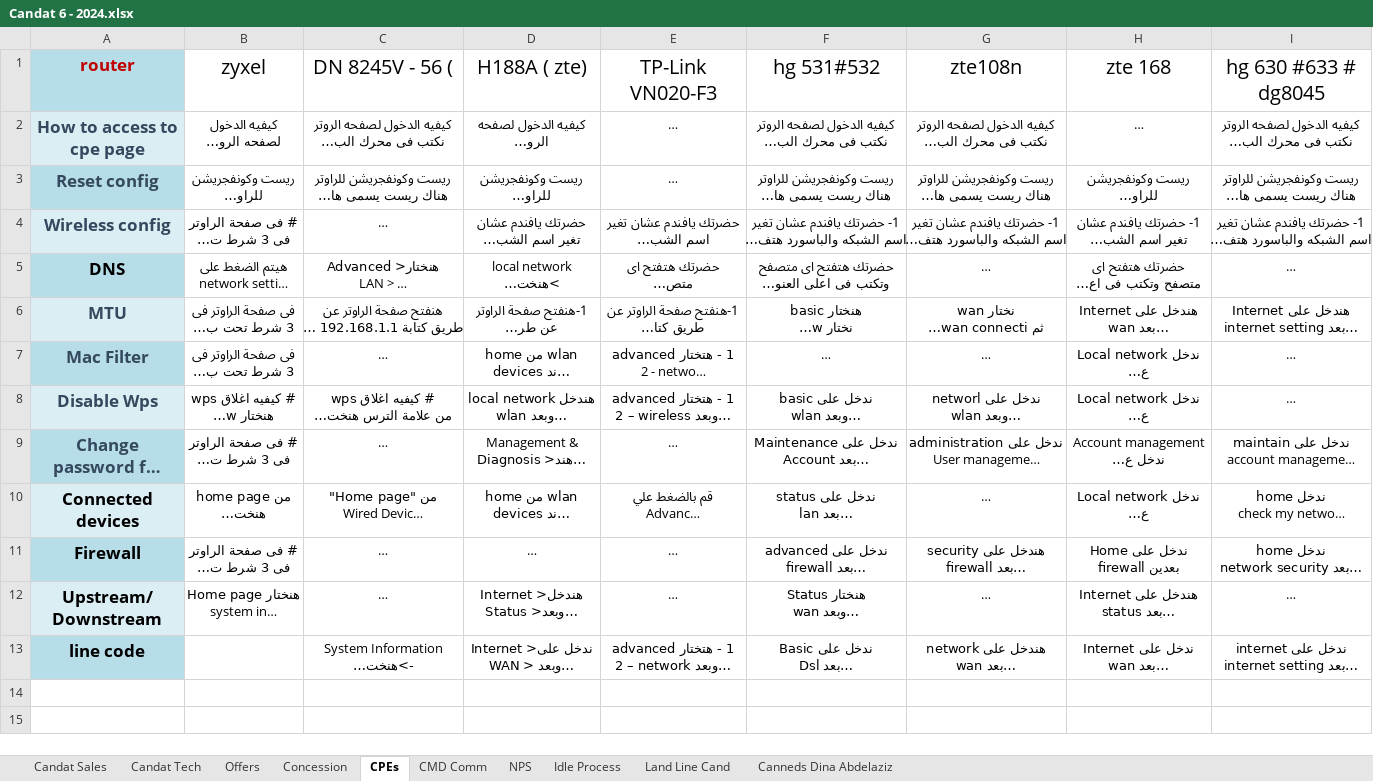
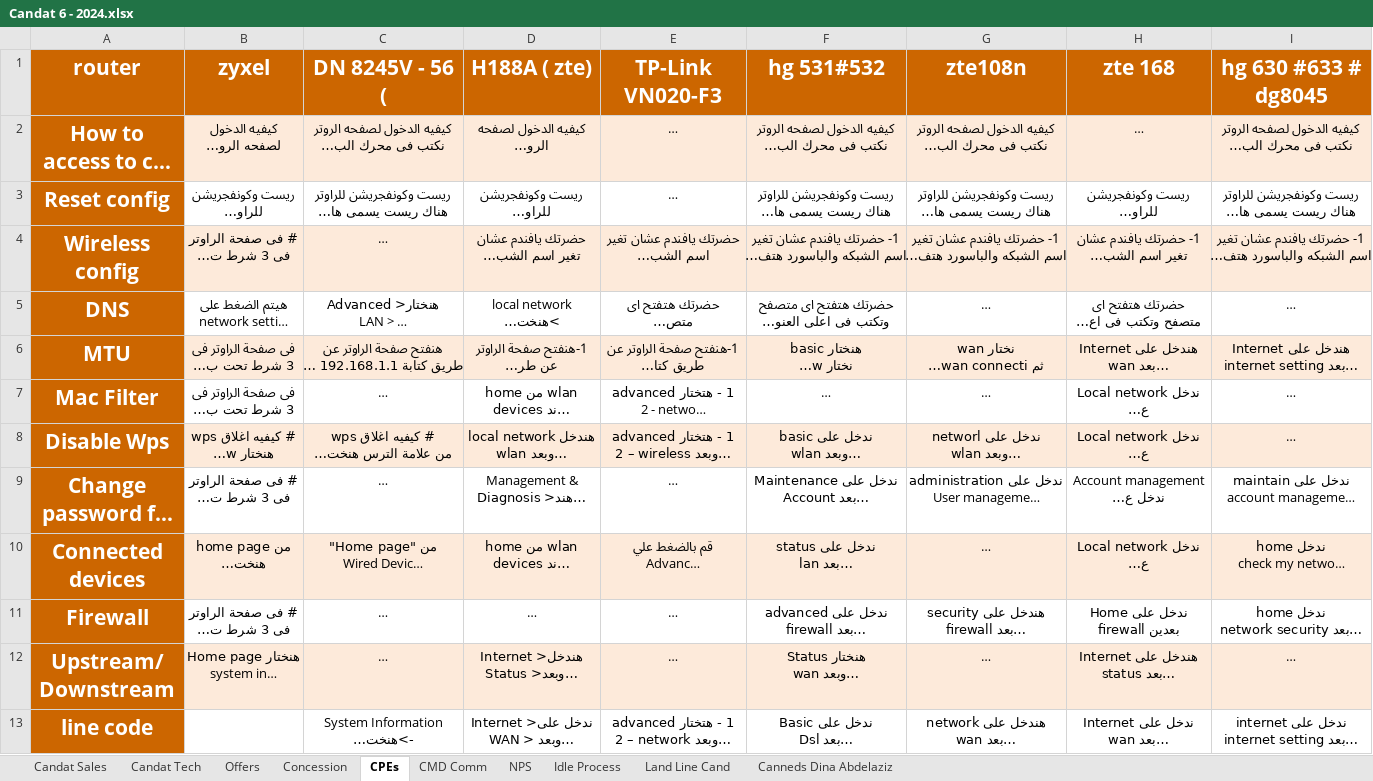
Before and after one commit to kimmichh/TE, an Excel workbook: Candat 6 - 2024.xlsx, sheet CPEs, drawn as a sheet; long unchanged cells end in …; values as stored, in another font and other column widths than the file's, no borders; table styles not drawn; the diff names each change by its address in the sheet, - before the commit and + after, or states it on an @@ line.

Commit message:
Add files via upload

```diff
--- a/Candat 6 - 2024.xlsx (sheet CPEs)
+++ b/Candat 6 - 2024.xlsx (sheet CPEs)
-A1 fill: #B7DEE8
+A1 fill: #CC6600
@@ A1:I1 text size: larger @@
-A1 text colour: #C00000
+A1 text colour: #FFFFFF
@@ B1:I1 text colour: black → #FFFFFF, fill: none → #CC6600, bold: off → on @@
@@ A2:A13 text size: larger @@
-A2:A4 text colour: #34495E
+A2:A4 text colour: #FFFFFF
-A2 fill: #DBEEF4
+A2 fill: #CC6600
-B2:I2 fill: none
+B2:I2 fill: #FDEADA
-A3 fill: #B7DEE8
+A3 fill: #CC6600
-A4 fill: #DBEEF4
+A4 fill: #CC6600
-B4:I4 fill: none
+B4:I4 fill: #FDEADA
@@ A5 fill: #B7DEE8 → #CC6600, text colour: black → #FFFFFF @@
-A6:A9 text colour: #34495E
+A6:A9 text colour: #FFFFFF
-A6 fill: #DBEEF4
+A6 fill: #CC6600
-B6:I6 fill: none
+B6:I6 fill: #FDEADA
-A7 fill: #B7DEE8
+A7 fill: #CC6600
-A8 fill: #DBEEF4
+A8 fill: #CC6600
-B8:I8 fill: none
+B8:I8 fill: #FDEADA
-A9 fill: #B7DEE8
+A9 fill: #CC6600
-A10:A13 text colour: black
+A10:A13 text colour: #FFFFFF
-A10 fill: #DBEEF4
+A10 fill: #CC6600
-B10:I10 fill: none
+B10:I10 fill: #FDEADA
-A11 fill: #B7DEE8
+A11 fill: #CC6600
-A12 fill: #DBEEF4
+A12 fill: #CC6600
-B12:I12 fill: none
+B12:I12 fill: #FDEADA
-A13 fill: #B7DEE8
+A13 fill: #CC6600
```
Also changed, not shown: sheet Canneds Dina Abdelaziz, charts or pictures.
